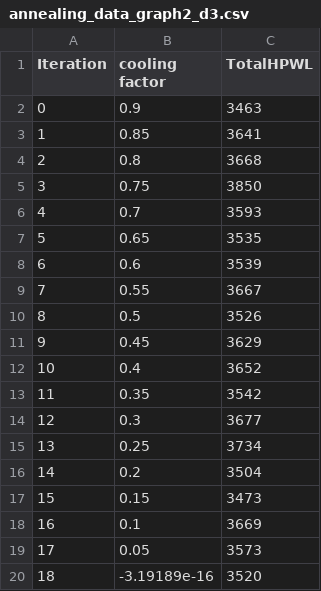
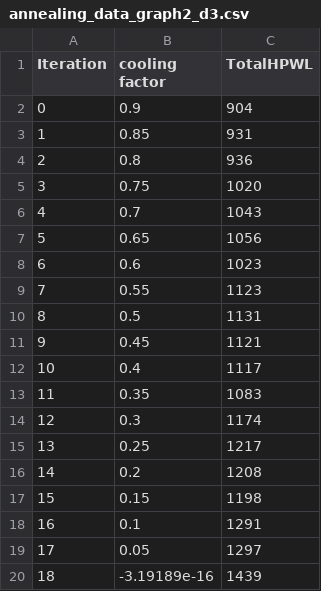
Before and after one commit to muhammadahmedelmahdy/DD2_Project, a CSV file: Graphs/annealing_data_graph2_d3.csv, drawn as a sheet.

```diff
--- a/Graphs/annealing_data_graph2_d3.csv
+++ b/Graphs/annealing_data_graph2_d3.csv
@@ -1,20 +1,20 @@
 Iteration,cooling factor,TotalHPWL
-0,0.9,3463
-1,0.85,3641
-2,0.8,3668
-3,0.75,3850
-4,0.7,3593
-5,0.65,3535
-6,0.6,3539
-7,0.55,3667
-8,0.5,3526
-9,0.45,3629
-10,0.4,3652
-11,0.35,3542
-12,0.3,3677
-13,0.25,3734
-14,0.2,3504
-15,0.15,3473
-16,0.1,3669
-17,0.05,3573
-18,-3.19189e-16,3520
+0,0.9,904
+1,0.85,931
+2,0.8,936
+3,0.75,1020
+4,0.7,1043
+5,0.65,1056
+6,0.6,1023
+7,0.55,1123
+8,0.5,1131
+9,0.45,1121
+10,0.4,1117
+11,0.35,1083
+12,0.3,1174
+13,0.25,1217
+14,0.2,1208
+15,0.15,1198
+16,0.1,1291
+17,0.05,1297
+18,-3.19189e-16,1439
```
Also changed, not shown: Graphs/annealing_data_graph2_d0.csv, Graphs/annealing_data_graph2_t3.csv.
